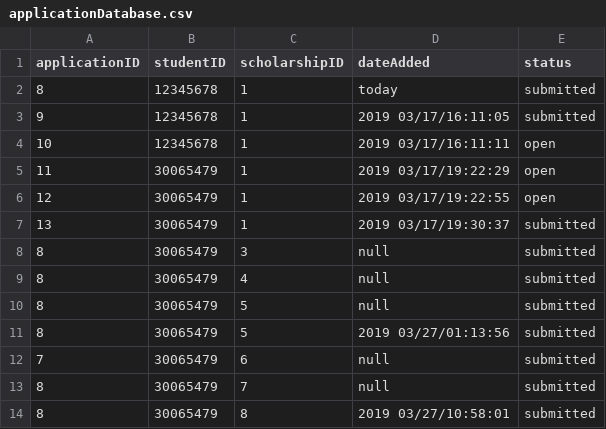
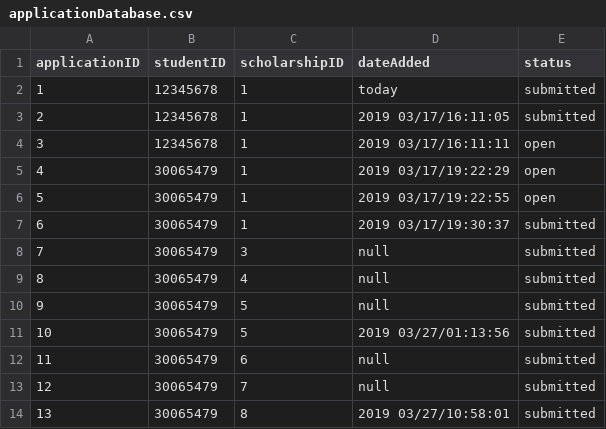
Before and after one commit to mariellanalepa/Scholarship-System, a CSV file: res/applicationDatabase.csv, drawn as a sheet.

Commit message:
fixed csv files whose IDs were messed up without scholarship and application counters

```diff
--- a/res/applicationDatabase.csv
+++ b/res/applicationDatabase.csv
@@ -1,14 +1,14 @@
 applicationID,studentID,scholarshipID,dateAdded,status
-8,12345678,1,today,submitted
-9,12345678,1,2019 03/17/16:11:05,submitted
-10,12345678,1,2019 03/17/16:11:11,open
-11,30065479,1,2019 03/17/19:22:29,open
-12,30065479,1,2019 03/17/19:22:55,open
-13,30065479,1,2019 03/17/19:30:37,submitted
-8,30065479,3,null,submitted
+1,12345678,1,today,submitted
+2,12345678,1,2019 03/17/16:11:05,submitted
+3,12345678,1,2019 03/17/16:11:11,open
+4,30065479,1,2019 03/17/19:22:29,open
+5,30065479,1,2019 03/17/19:22:55,open
+6,30065479,1,2019 03/17/19:30:37,submitted
+7,30065479,3,null,submitted
 8,30065479,4,null,submitted
-8,30065479,5,null,submitted
-8,30065479,5,2019 03/27/01:13:56,submitted
-7,30065479,6,null,submitted
-8,30065479,7,null,submitted
-8,30065479,8,2019 03/27/10:58:01,submitted
+9,30065479,5,null,submitted
+10,30065479,5,2019 03/27/01:13:56,submitted
+11,30065479,6,null,submitted
+12,30065479,7,null,submitted
+13,30065479,8,2019 03/27/10:58:01,submitted
```
